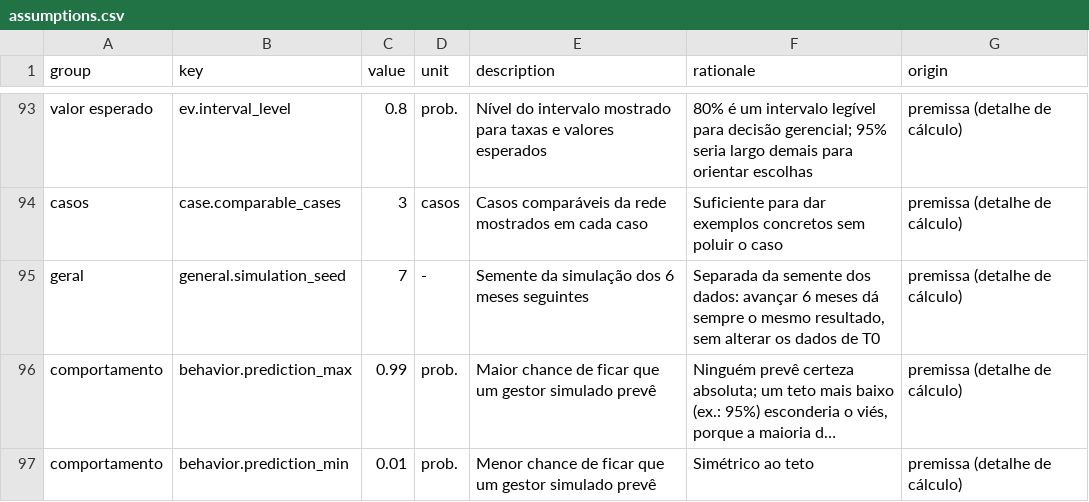
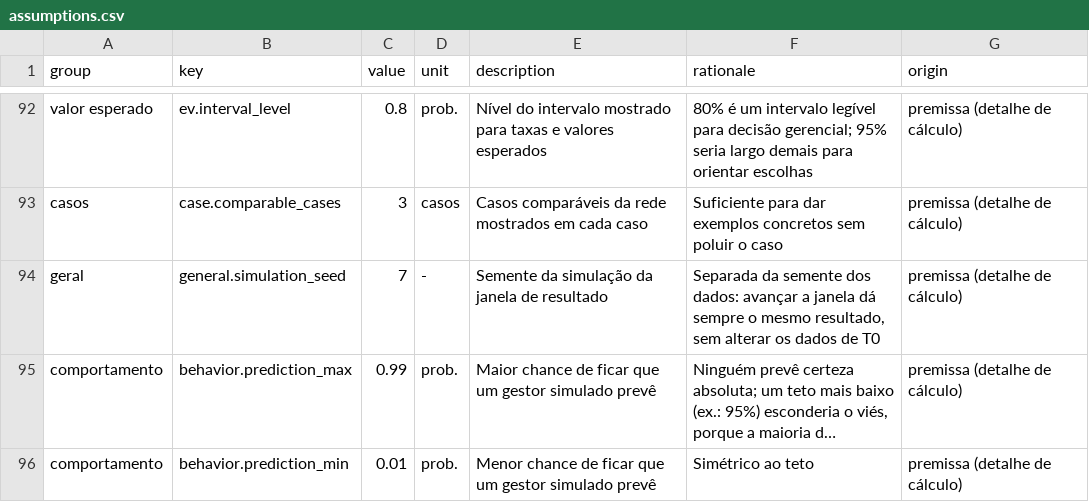
Before and after one commit to roartacho10/Comp-Case, a CSV file: data/assumptions.csv, drawn as a sheet; only a part is shown, gaps mark what is left out; long unchanged cells end in …; addresses are those after the commit; the diff covers the shown part only; the diff names each change by its address in the sheet, - before the commit and + after, or states it on an @@ line.

```diff
--- a/data/assumptions.csv
+++ b/data/assumptions.csv
-E94 (description): Semente da simulação dos 6 meses seguintes
+E94 (description): Semente da simulação da janela de resultado
-F94 (rationale): …dados: avançar 6 meses dá sempre…
+F94 (rationale): …dados: avançar a janela dá sempre…
```
Also changed, not shown: 1 added row, 1 removed row and 4 edited cells elsewhere in this file, data/persona_outcomes.csv, 11 other files.
